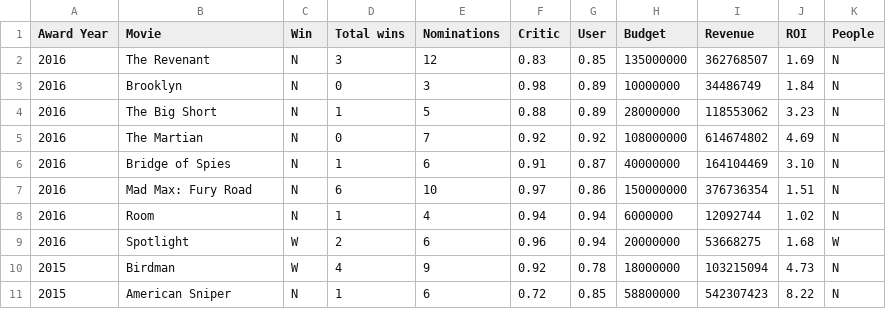
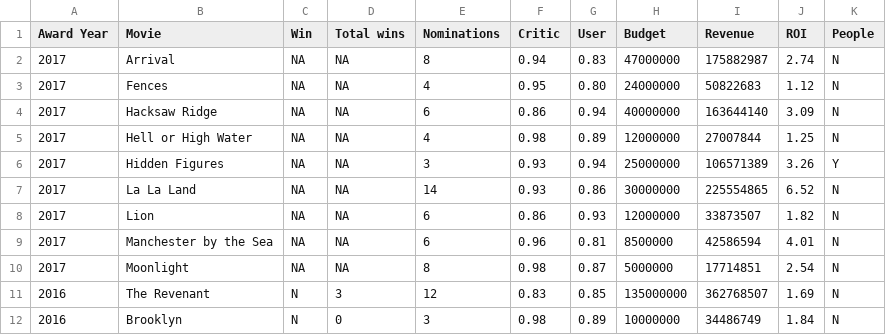
Before and after one commit to melaniehuang/movies_visualisations, a CSV file: oscars/data/oscars.csv, drawn as a sheet; only a part is shown; the shorter side is filled out with more unchanged rows.

Commit message:
added to existing csv

```diff
--- a/oscars/data/oscars.csv
+++ b/oscars/data/oscars.csv
@@ -1,2 +1,11 @@
 Award Year,Movie,Win,Total wins,Nominations,Critic,User,Budget,Revenue,ROI,People
+2017,Arrival,NA,NA,8,0.94,0.83,47000000,175882987,2.74,N
+2017,Fences,NA,NA,4,0.95,0.80,24000000,50822683,1.12,N
+2017,Hacksaw Ridge,NA,NA,6,0.86,0.94,40000000,163644140,3.09,N
+2017,Hell or High Water,NA,NA,4,0.98,0.89,12000000,27007844,1.25,N
+2017,Hidden Figures,NA,NA,3,0.93,0.94,25000000,106571389,3.26,Y
+2017,La La Land,NA,NA,14,0.93,0.86,30000000,225554865,6.52,N
+2017,Lion,NA,NA,6,0.86,0.93,12000000,33873507,1.82,N
+2017,Manchester by the Sea,NA,NA,6,0.96,0.81,8500000,42586594,4.01,N
+2017,Moonlight,NA,NA,8,0.98,0.87,5000000,17714851,2.54,N
 2016,The Revenant,N,3,12,0.83,0.85,135000000,362768507,1.69,N
```
